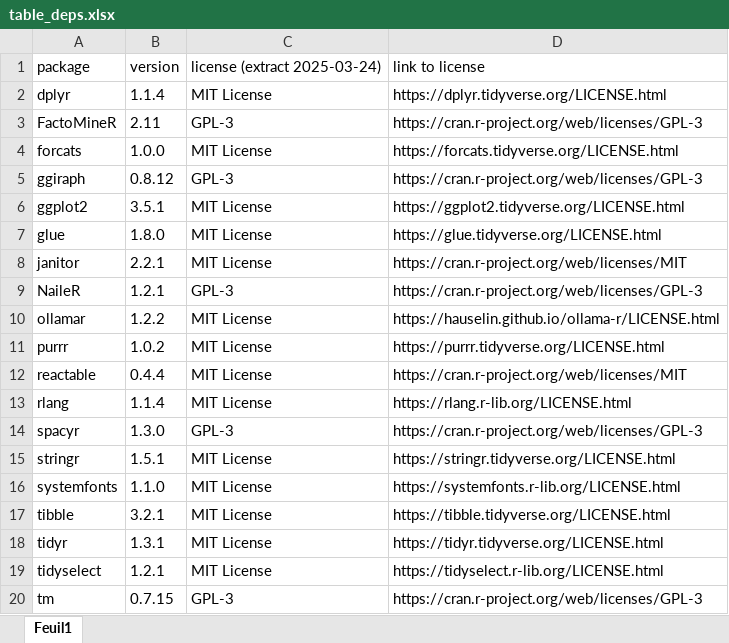
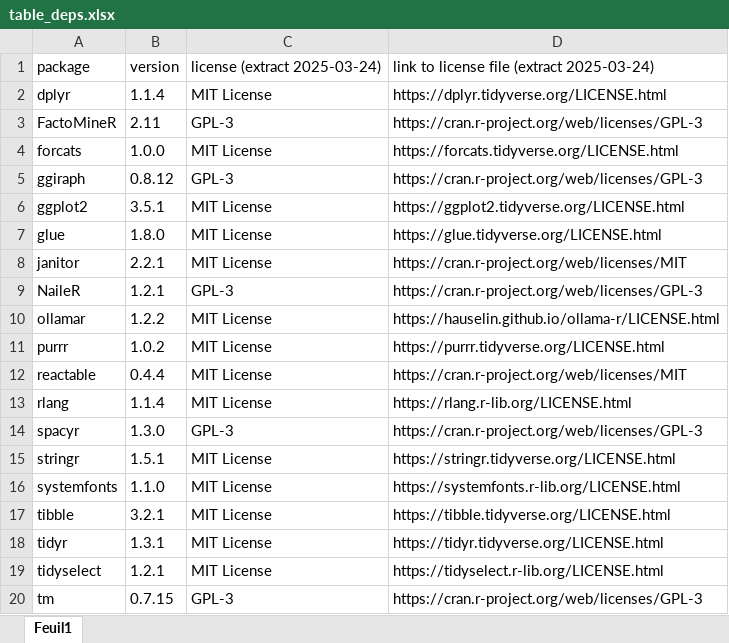
Before and after one commit to promotionsante/goodpracticestools, an Excel workbook: vignettes/figures/table_deps.xlsx, sheet Feuil1, drawn as a sheet; values as stored, in another font and other column widths than the file's, no borders; the diff names each change by its address in the sheet, - before the commit and + after, or states it on an @@ line.

```diff
--- a/vignettes/figures/table_deps.xlsx (sheet Feuil1)
+++ b/vignettes/figures/table_deps.xlsx (sheet Feuil1)
-D1: link to license
+D1: link to license file (extract 2025-03-24)
```
Also changed, not shown: 35 other files.
